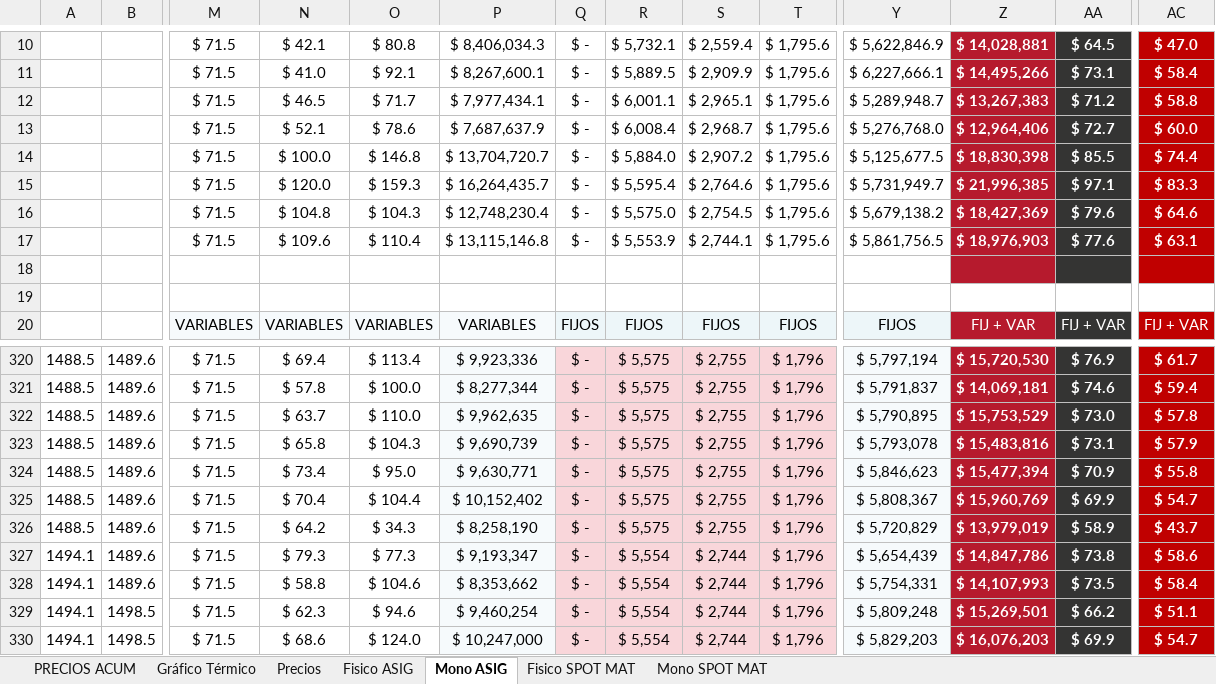
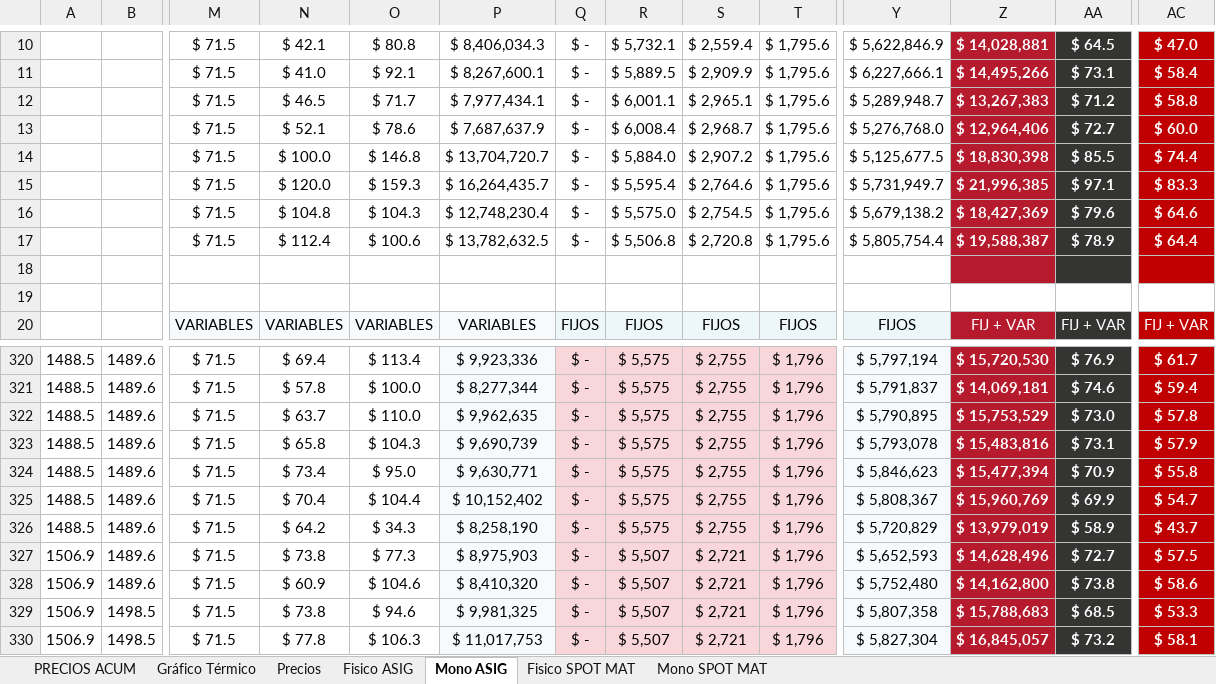
Before and after one commit to daniraggio/CTAVAL, an Excel workbook: data/resumen_precios_previstos.xlsx, sheet Mono ASIG, drawn as a sheet; only a part is shown, gaps mark what is left out; values as stored, in another font and other column widths than the file's, no borders; the diff covers the shown part only; the diff names each change by its address in the sheet, - before the commit and + after, or states it on an @@ line.

```diff
--- a/data/resumen_precios_previstos.xlsx (sheet Mono ASIG)
+++ b/data/resumen_precios_previstos.xlsx (sheet Mono ASIG)
-N17: $ 109.6
+N17: $ 112.4
-O17: $ 110.4
+O17: $ 100.6
-P17: $ 13,115,146.8
+P17: $ 13,782,632.5
-R17: $ 5,553.9
+R17: $ 5,506.8
-S17: $ 2,744.1
+S17: $ 2,720.8
-Y17: $ 5,861,756.5
+Y17: $ 5,805,754.4
-Z17: $ 18,976,903
+Z17: $ 19,588,387
-AA17: $ 77.6
+AA17: $ 78.9
-AC17: $ 63.1
+AC17: $ 64.4
-A327:A330: 1494.1
+A327:A330: 1506.9
-N327: $ 79.3
+N327: $ 73.8
-P327: $ 9,193,347
+P327: $ 8,975,903
-R327:R330: $ 5,554
+R327:R330: $ 5,507
-S327:S330: $ 2,744
+S327:S330: $ 2,721
-Y327: $ 5,654,439
+Y327: $ 5,652,593
-Z327: $ 14,847,786
+Z327: $ 14,628,496
-AA327: $ 73.8
+AA327: $ 72.7
-AC327: $ 58.6
+AC327: $ 57.5
-N328: $ 58.8
+N328: $ 60.9
-P328: $ 8,353,662
+P328: $ 8,410,320
-Y328: $ 5,754,331
+Y328: $ 5,752,480
-Z328: $ 14,107,993
+Z328: $ 14,162,800
-AA328: $ 73.5
+AA328: $ 73.8
-AC328: $ 58.4
+AC328: $ 58.6
-N329: $ 62.3
+N329: $ 73.8
-P329: $ 9,460,254
+P329: $ 9,981,325
-Y329: $ 5,809,248
+Y329: $ 5,807,358
-Z329: $ 15,269,501
+Z329: $ 15,788,683
-AA329: $ 66.2
+AA329: $ 68.5
-AC329: $ 51.1
+AC329: $ 53.3
-N330: $ 68.6
+N330: $ 77.8
-O330: $ 124.0
+O330: $ 106.3
-P330: $ 10,247,000
+P330: $ 11,017,753
-Y330: $ 5,829,203
+Y330: $ 5,827,304
-Z330: $ 16,076,203
+Z330: $ 16,845,057
-AA330: $ 69.9
+AA330: $ 73.2
-AC330: $ 54.7
+AC330: $ 58.1
```
Also changed, not shown: 6 added rows and 131 edited cells elsewhere in this sheet, sheet Fisico SPOT MAT, sheet Mono SPOT MAT, sheet Fisico ASIG, sheet Precios, sheet PRECIOS ACUM, formulas that keep their value, charts or pictures.
